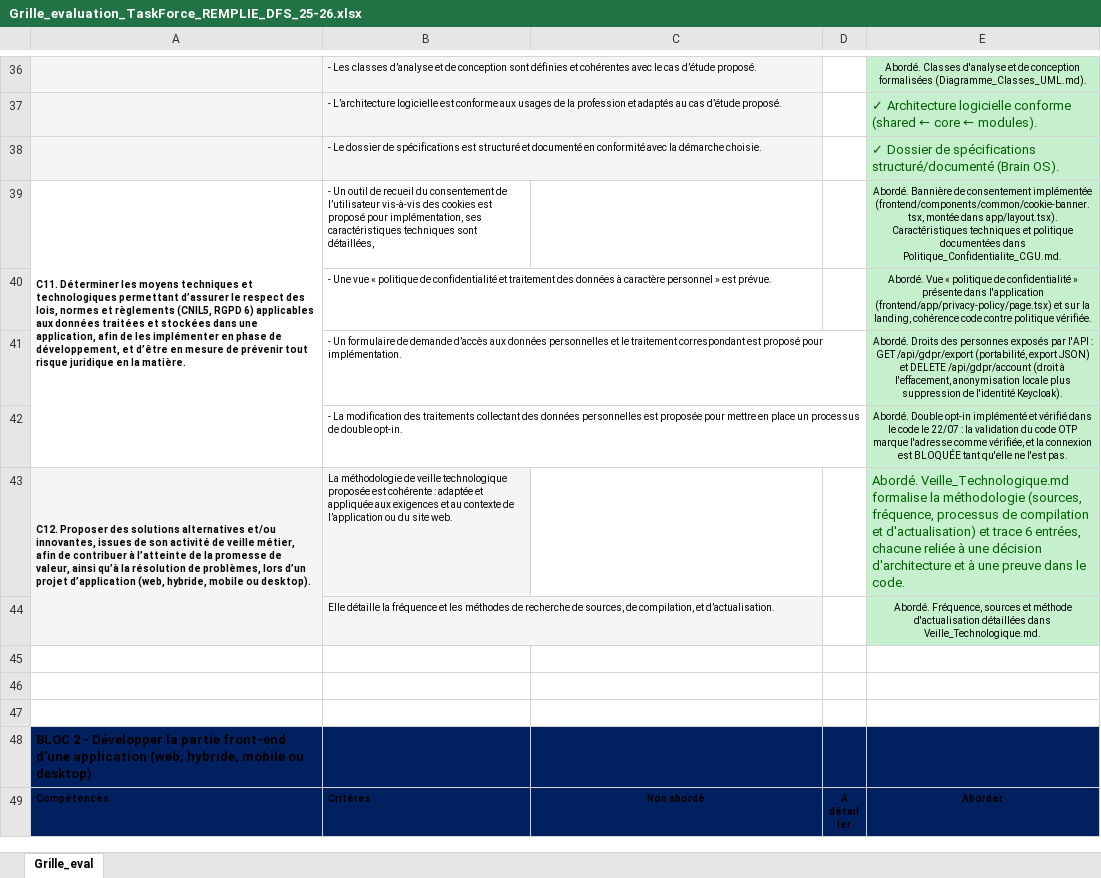
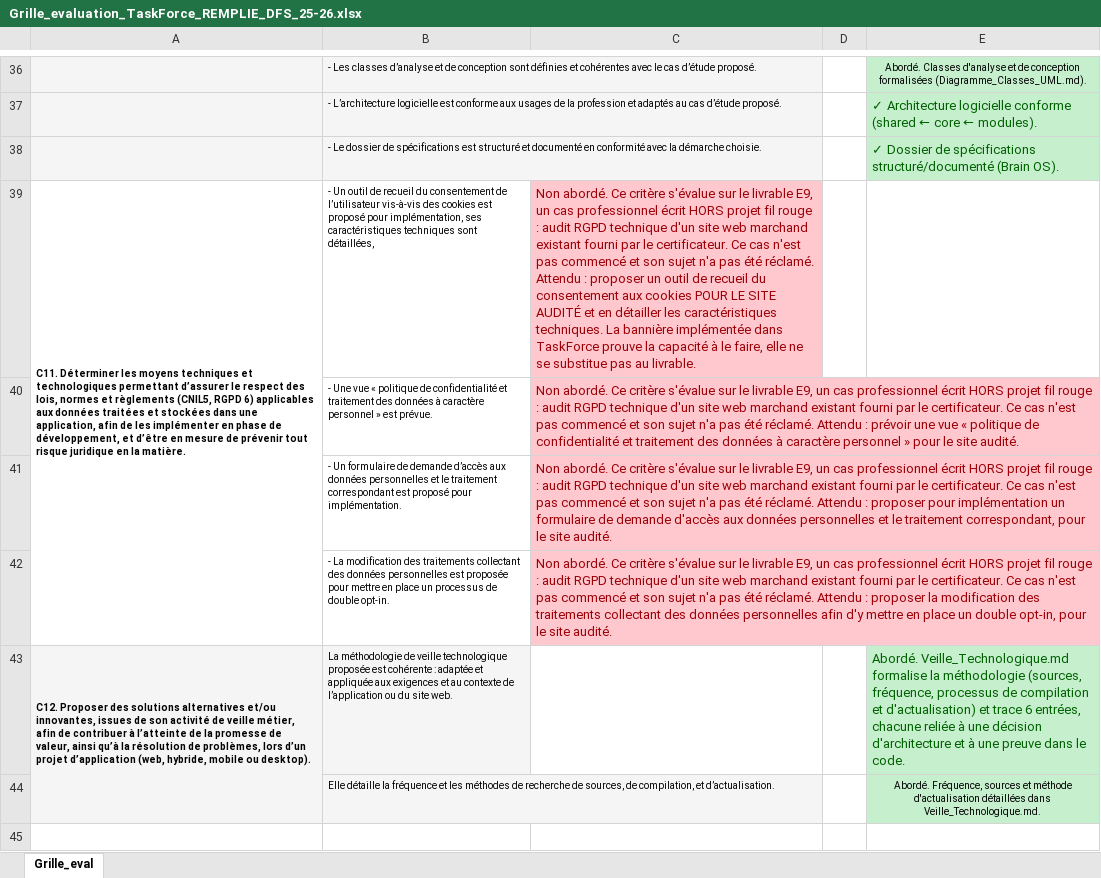
Before and after one commit to taskforce-project/taskforce-docs, an Excel workbook: memoire/Grille_evaluation_TaskForce_REMPLIE_DFS_25-26.xlsx, sheet Grille_eval, drawn as a sheet; only a part is shown, gaps mark what is left out; the shorter side is filled out with more unchanged rows; values as stored, in another font and other column widths than the file's, no borders; removed rows and columns are numbered as before the commit, all else as after; the diff names each change by its address in the sheet, - before the commit and + after, or states it on an @@ line.

Commit message:
fix: update evaluation grid spreadsheet with latest data

```diff
--- a/memoire/Grille_evaluation_TaskForce_REMPLIE_DFS_25-26.xlsx (sheet Grille_eval)
+++ b/memoire/Grille_evaluation_TaskForce_REMPLIE_DFS_25-26.xlsx (sheet Grille_eval)
-C39: (empty)
+C39: Non abordé. Ce critère s'évalue sur le livrable E9, un cas professionnel écrit HORS projet fil rouge : audit RGPD technique d'un site web marchand existant fourni par le certificateur. Ce cas n'est pas commencé et son sujet n'a pas été réclamé. Attendu : proposer un outil de recueil du consentement aux cookies POUR LE SITE AUDITÉ et en détailler les caractéristiques techniques. La bannière implémentée dans TaskForce prouve la capacité à le faire, elle ne se substitue pas au livrable.
-C39 fill: none
+C39 fill: #FFC7CE
-E39: Abordé. Bannière de consentement implémentée (frontend/components/common/cookie-banner.tsx, montée dans app/layout.tsx). Caractéristiques techniques et politique documentées dans Politique_Confidentialite_CGU.md.
+E39: (empty)
-E39 fill: #C6EFCE
+E39 fill: none
-row 40:  | - Une vue « politique de confidentialité et traitement des données à caractère personnel » est prévue. |  |  | Abordé. Vue « politique de confidentialité » présente dans l'application (frontend/app/privacy-policy/page.tsx) et sur la landing, cohérence code contre politique vérifiée.
-row 41:  | - Un formulaire de demande d’accès aux données personnelles et le traitement correspondant est proposé pour implémentation. |  |  | Abordé. Droits des personnes exposés par l'API : GET /api/gdpr/export (portabilité, export JSON) et DELETE /api/gdpr/account (droit à l'effacement, anonymisation locale plus suppression de l'identité Keycloak).
-row 42:  | - La modification des traitements collectant des données personnelles est proposée pour mettre en place un processus de double opt-in. |  |  | Abordé. Double opt-in implémenté et vérifié dans le code le 22/07 : la validation du code OTP marque l'adresse comme vérifiée, et la connexion est BLOQUÉE tant qu'elle ne l'est pas.
+row 40:  | - Une vue « politique de confidentialité et traitement des données à caractère personnel » est prévue. | Non abordé. Ce critère s'évalue sur le livrable E9, un cas professionnel écrit HORS projet fil rouge : audit RGPD technique d'un site web marchand existant fourni par le certificateur. Ce cas n'est pas commencé et son sujet n'a pas été réclamé. Attendu : prévoir une vue « politique de confidentialité et traitement des données à caractère personnel » pour le site audité.
+row 41:  | - Un formulaire de demande d’accès aux données personnelles et le traitement correspondant est proposé pour implémentation. | Non abordé. Ce critère s'évalue sur le livrable E9, un cas professionnel écrit HORS projet fil rouge : audit RGPD technique d'un site web marchand existant fourni par le certificateur. Ce cas n'est pas commencé et son sujet n'a pas été réclamé. Attendu : proposer pour implémentation un formulaire de demande d'accès aux données personnelles et le traitement correspondant, pour le site audité.
+row 42:  | - La modification des traitements collectant des données personnelles est proposée pour mettre en place un processus de double opt-in. | Non abordé. Ce critère s'évalue sur le livrable E9, un cas professionnel écrit HORS projet fil rouge : audit RGPD technique d'un site web marchand existant fourni par le certificateur. Ce cas n'est pas commencé et son sujet n'a pas été réclamé. Attendu : proposer la modification des traitements collectant des données personnelles afin d'y mettre en place un double opt-in, pour le site audité.
```
